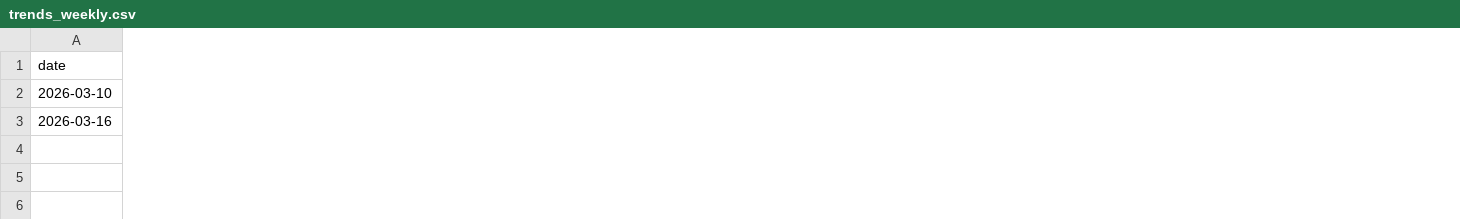
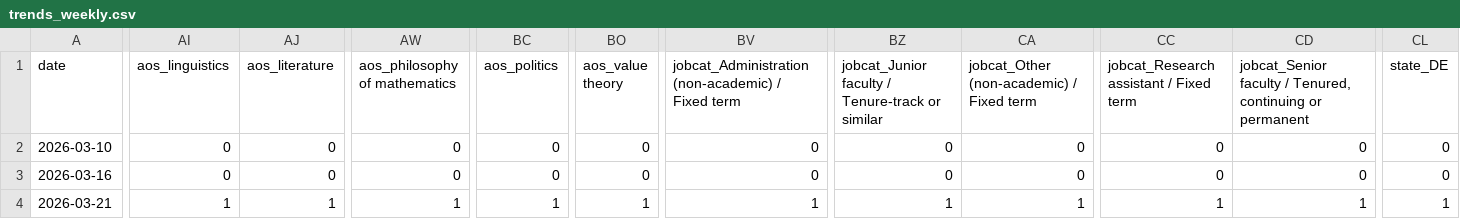
Before and after one commit to 7tzjtxxgh2-jpg/Claude-Phil-Jobs-Tracker, a CSV file: data/trends_weekly.csv, drawn as a sheet; only a part is shown, gaps mark what is left out; rows hold the shown columns only; the diff names each change by its address in the sheet, - before the commit and + after, or states it on an @@ line.

```diff
--- a/data/trends_weekly.csv
+++ b/data/trends_weekly.csv
+column AI (aos_linguistics), rows 2-3: 0 | 0
+column AJ (aos_literature), rows 2-3: 0 | 0
+column AW (aos_philosophy of mathematics), rows 2-3: 0 | 0
+column BC (aos_politics), rows 2-3: 0 | 0
+column BO (aos_value theory), rows 2-3: 0 | 0
+column BV, rows 1-3: jobcat_Administration (non-academic) / Fixed term | 0 | 0
+column BZ, rows 1-3: jobcat_Junior faculty / Tenure-track or similar | 0 | 0
+column CA, rows 1-3: jobcat_Other (non-academic) / Fixed term | 0 | 0
+column CC, rows 1-3: jobcat_Research assistant / Fixed term | 0 | 0
+column CD, rows 1-3: jobcat_Senior faculty / Tenured, continuing or permanent | 0 | 0
+column CL (state_DE), rows 2-3: 0 | 0
+row 4: 2026-03-21 | 1 | 1 | 1 | 1 | 1 | 1 | 1 | 1 | 1 | 1 | 1
```
Also changed, not shown: 5 other files.
